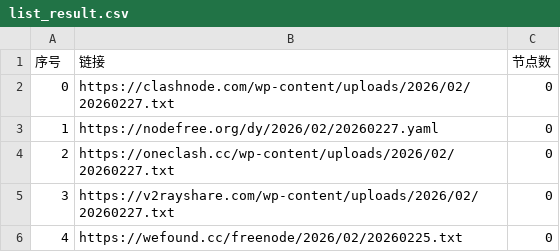
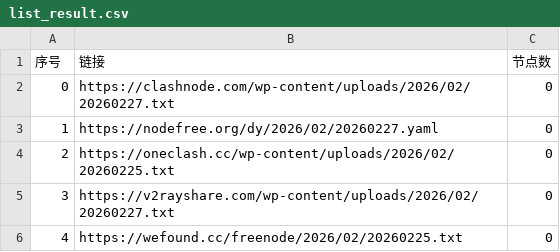
Before and after one commit to xfxx2022/AutoMergePublicNodes, a CSV file: list_result.csv, drawn as a sheet; only a part is shown.

```diff
--- a/list_result.csv
+++ b/list_result.csv
@@ -3,3 +3,3 @@
 1,https://nodefree.org/dy/2026/02/20260227.yaml,0
-2,https://oneclash.cc/wp-content/uploads/2026/02/20260227.txt,0
+2,https://oneclash.cc/wp-content/uploads/2026/02/20260225.txt,0
 3,https://v2rayshare.com/wp-content/uploads/2026/02/20260227.txt,0
```
Also changed, not shown: 4 other files.
